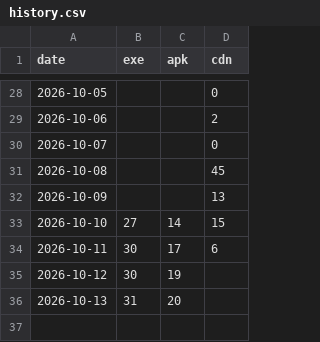
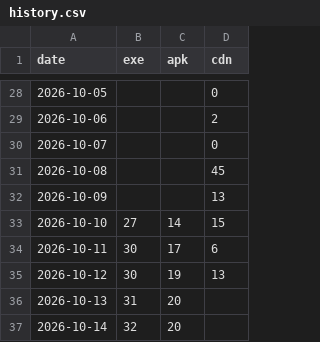
Before and after one commit to chen-pi-2007/zhixue-tiku, a CSV file: history.csv, drawn as a sheet; only a part is shown, gaps mark what is left out.

```diff
--- a/history.csv
+++ b/history.csv
@@ -34,3 +34,4 @@ date,exe,apk,cdn
 2026-10-11,30,17,6
-2026-10-12,30,19,
+2026-10-12,30,19,13
 2026-10-13,31,20,
+2026-10-14,32,20,
```
Also changed, not shown: 1 other file.
